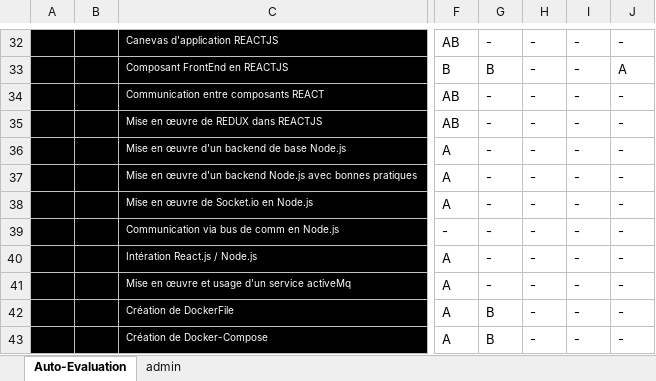
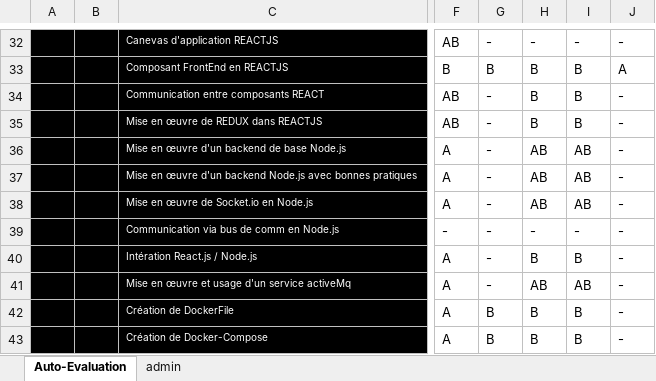
Before and after one commit to theoahga/asi-csbm-2, an Excel workbook: Auto-Eval-ASI2-r1.xlsx, sheet Auto-Evaluation, drawn as a sheet; only a part is shown, gaps mark what is left out; values as stored, in another font and other column widths than the file's, no borders; conditional formats not drawn; the diff covers the shown part only; the diff names each change by its address in the sheet, - before the commit and + after, or states it on an @@ line.

```diff
--- a/Auto-Eval-ASI2-r1.xlsx (sheet Auto-Evaluation)
+++ b/Auto-Eval-ASI2-r1.xlsx (sheet Auto-Evaluation)
-H33:H35: -
+H33:H35: B
-I33:I35: -
+I33:I35: B
-H36:H38: -
+H36:H38: AB
-I36:I38: -
+I36:I38: AB
-H40: -
+H40: B
-I40: -
+I40: B
-H41: -
+H41: AB
-I41: -
+I41: AB
-H42:H43: -
+H42:H43: B
-I42:I43: -
+I42:I43: B
```
Also changed, not shown: 1 added row, 1 removed row and 45 edited cells elsewhere in this sheet.
